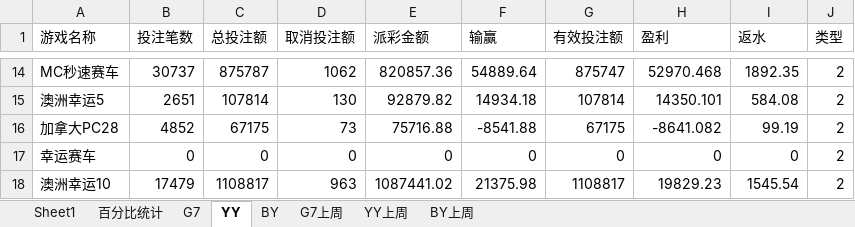
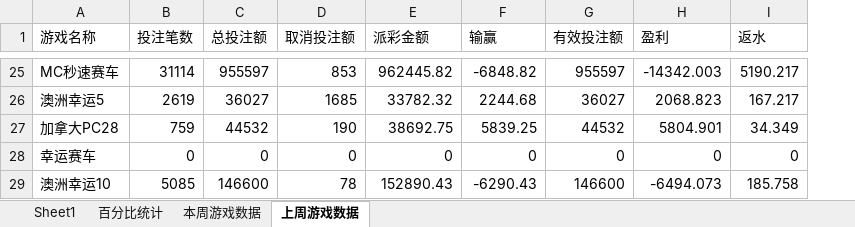
Before and after one commit to Anpat666/ExcelExtractData, an Excel workbook: document/周报数据表.xlsx, sheet 上周游戏数据, drawn as a sheet; only a part is shown, gaps mark what is left out; values as stored, in another font and other column widths than the file's, no cell formats; removed rows and columns are numbered as before the commit, all else as after; the diff covers the shown part only; the diff names each change by its address in the sheet, - before the commit and + after, or states it on an @@ line.

```diff
--- a/document/周报数据表.xlsx (sheet 上周游戏数据)
+++ b/document/周报数据表.xlsx (sheet 上周游戏数据)
-sheet tab: G7
+sheet tab: 本周游戏数据
-sheet tab: YY
+sheet tab: 上周游戏数据
-sheet tab: BY
-sheet tab: G7上周
-sheet tab: YY上周
-sheet tab: BY上周
-column J (类型), rows 14-18: all 2
-B25 (投注笔数): 30737
+B25 (投注笔数): 31114
-C25 (总投注额): 875787
+C25 (总投注额): 955597
-D25 (取消投注额): 1062
+D25 (取消投注额): 853
-E25 (派彩金额): 820857.36
+E25 (派彩金额): 962445.82
-F25 (输赢): 54889.64
+F25 (输赢): -6848.82
-G25 (有效投注额): 875747
+G25 (有效投注额): 955597
-H25 (盈利): 52970.468
+H25 (盈利): -14342.003
-I25 (返水): 1892.35
+I25 (返水): 5190.217
-B26 (投注笔数): 2651
+B26 (投注笔数): 2619
-C26 (总投注额): 107814
+C26 (总投注额): 36027
-D26 (取消投注额): 130
+D26 (取消投注额): 1685
-E26 (派彩金额): 92879.82
+E26 (派彩金额): 33782.32
-F26 (输赢): 14934.18
+F26 (输赢): 2244.68
-G26 (有效投注额): 107814
+G26 (有效投注额): 36027
-H26 (盈利): 14350.101
+H26 (盈利): 2068.823
-I26 (返水): 584.08
+I26 (返水): 167.217
-B27 (投注笔数): 4852
+B27 (投注笔数): 759
-C27 (总投注额): 67175
+C27 (总投注额): 44532
-D27 (取消投注额): 73
+D27 (取消投注额): 190
-E27 (派彩金额): 75716.88
+E27 (派彩金额): 38692.75
-F27 (输赢): -8541.88
+F27 (输赢): 5839.25
-G27 (有效投注额): 67175
+G27 (有效投注额): 44532
-H27 (盈利): -8641.082
+H27 (盈利): 5804.901
-I27 (返水): 99.19
+I27 (返水): 34.349
-B29 (投注笔数): 17479
+B29 (投注笔数): 5085
-C29 (总投注额): 1108817
+C29 (总投注额): 146600
-D29 (取消投注额): 963
+D29 (取消投注额): 78
-E29 (派彩金额): 1087441.02
+E29 (派彩金额): 152890.43
-F29 (输赢): 21375.98
+F29 (输赢): -6290.43
-G29 (有效投注额): 1108817
+G29 (有效投注额): 146600
-H29 (盈利): 19829.23
+H29 (盈利): -6494.073
-I29 (返水): 1545.54
+I29 (返水): 185.758
```
Also changed, not shown: 17 added rows, 7 removed rows and 149 edited cells elsewhere in this sheet, sheet Sheet1, sheet 本周游戏数据, sheet 百分比统计, cell formats, Book1.xlsx, document/下级代理帐变报表.xlsx, 15 other files.
